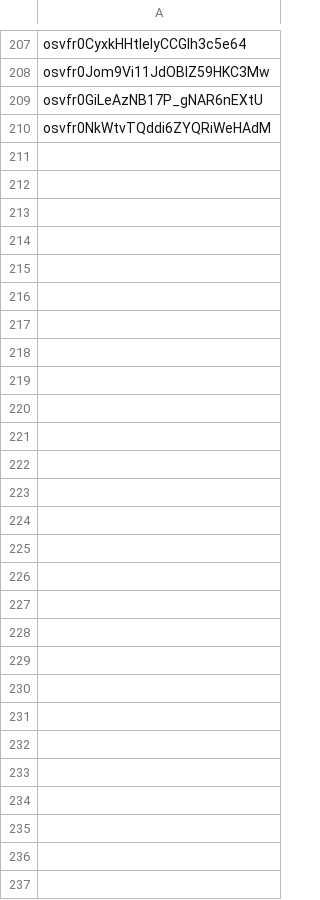
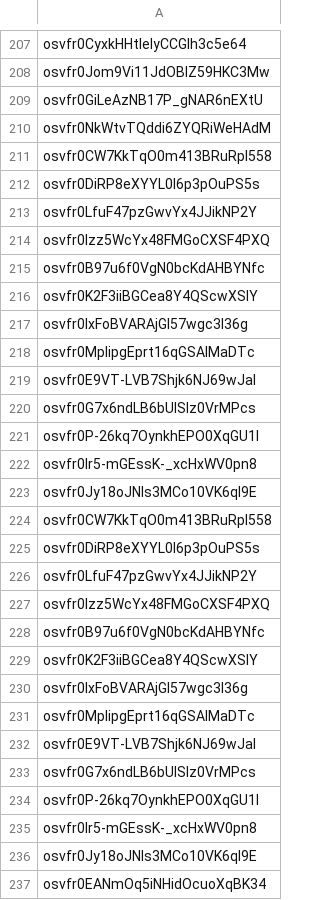
Before and after one commit to Btotals/haha, a CSV file: validUsers.csv, drawn as a sheet; only a part is shown, gaps mark what is left out; the diff names each change by its address in the sheet, - before the commit and + after, or states it on an @@ line.

```diff
--- a/validUsers.csv
+++ b/validUsers.csv
+row 211: osvfr0CW7KkTqO0m413BRuRpI558
+row 212: osvfr0DiRP8eXYYL0I6p3pOuPS5s
+row 213: osvfr0LfuF47pzGwvYx4JJikNP2Y
+row 214: osvfr0Izz5WcYx48FMGoCXSF4PXQ
+row 215: osvfr0B97u6f0VgN0bcKdAHBYNfc
+row 216: osvfr0K2F3iiBGCea8Y4QScwXSIY
+row 217: osvfr0IxFoBVARAjGI57wgc3I36g
+row 218: osvfr0MplipgEprt16qGSAlMaDTc
+row 219: osvfr0E9VT-LVB7Shjk6NJ69wJaI
+row 220: osvfr0G7x6ndLB6bUISlz0VrMPcs
+row 221: osvfr0P-26kq7OynkhEPO0XqGU1I
+row 222: osvfr0Ir5-mGEssK-_xcHxWV0pn8
+row 223: osvfr0Jy18oJNls3MCo10VK6ql9E
+row 224: osvfr0CW7KkTqO0m413BRuRpI558
+row 225: osvfr0DiRP8eXYYL0I6p3pOuPS5s
+row 226: osvfr0LfuF47pzGwvYx4JJikNP2Y
+row 227: osvfr0Izz5WcYx48FMGoCXSF4PXQ
+row 228: osvfr0B97u6f0VgN0bcKdAHBYNfc
+row 229: osvfr0K2F3iiBGCea8Y4QScwXSIY
+row 230: osvfr0IxFoBVARAjGI57wgc3I36g
+row 231: osvfr0MplipgEprt16qGSAlMaDTc
+row 232: osvfr0E9VT-LVB7Shjk6NJ69wJaI
+row 233: osvfr0G7x6ndLB6bUISlz0VrMPcs
+row 234: osvfr0P-26kq7OynkhEPO0XqGU1I
+row 235: osvfr0Ir5-mGEssK-_xcHxWV0pn8
+row 236: osvfr0Jy18oJNls3MCo10VK6ql9E
+row 237: osvfr0EANmOq5iNHidOcuoXqBK34
```
Also changed, not shown: 6 other files.
